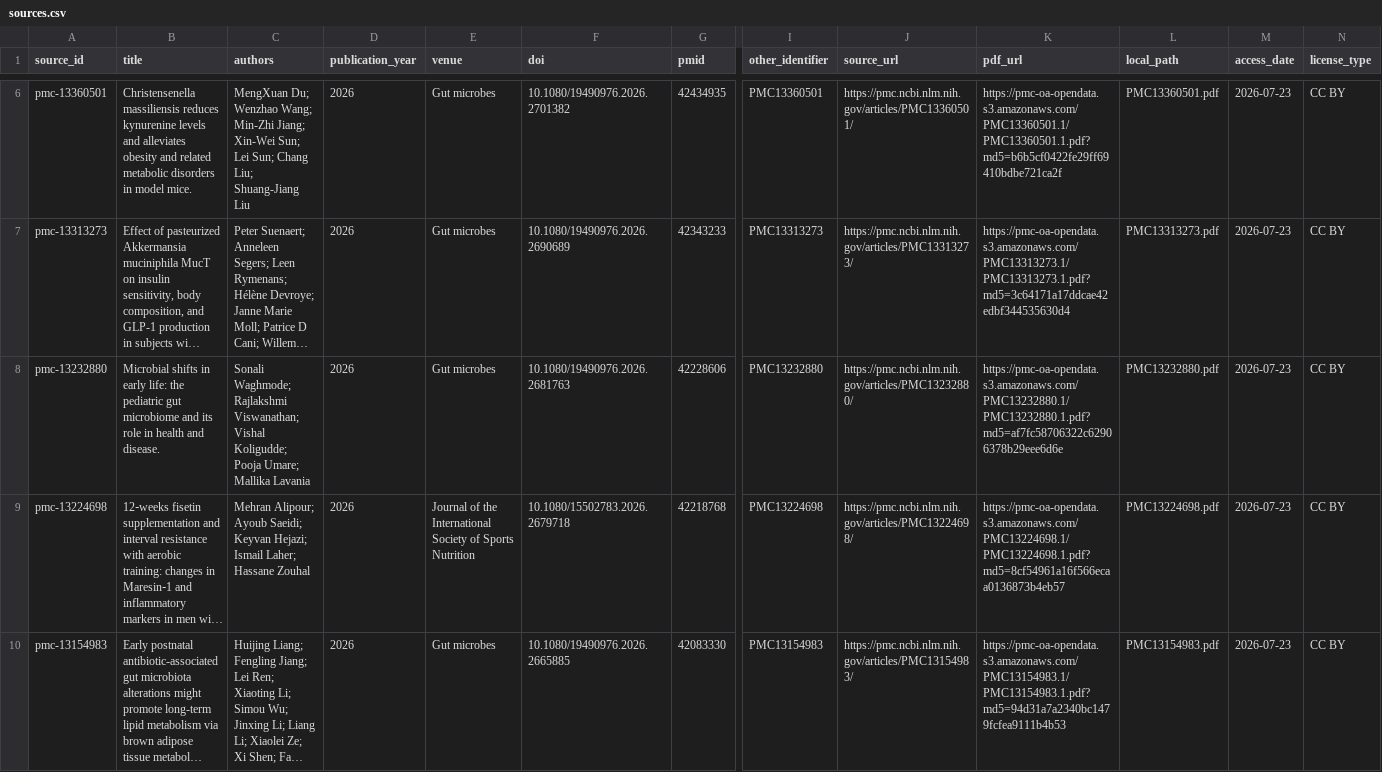
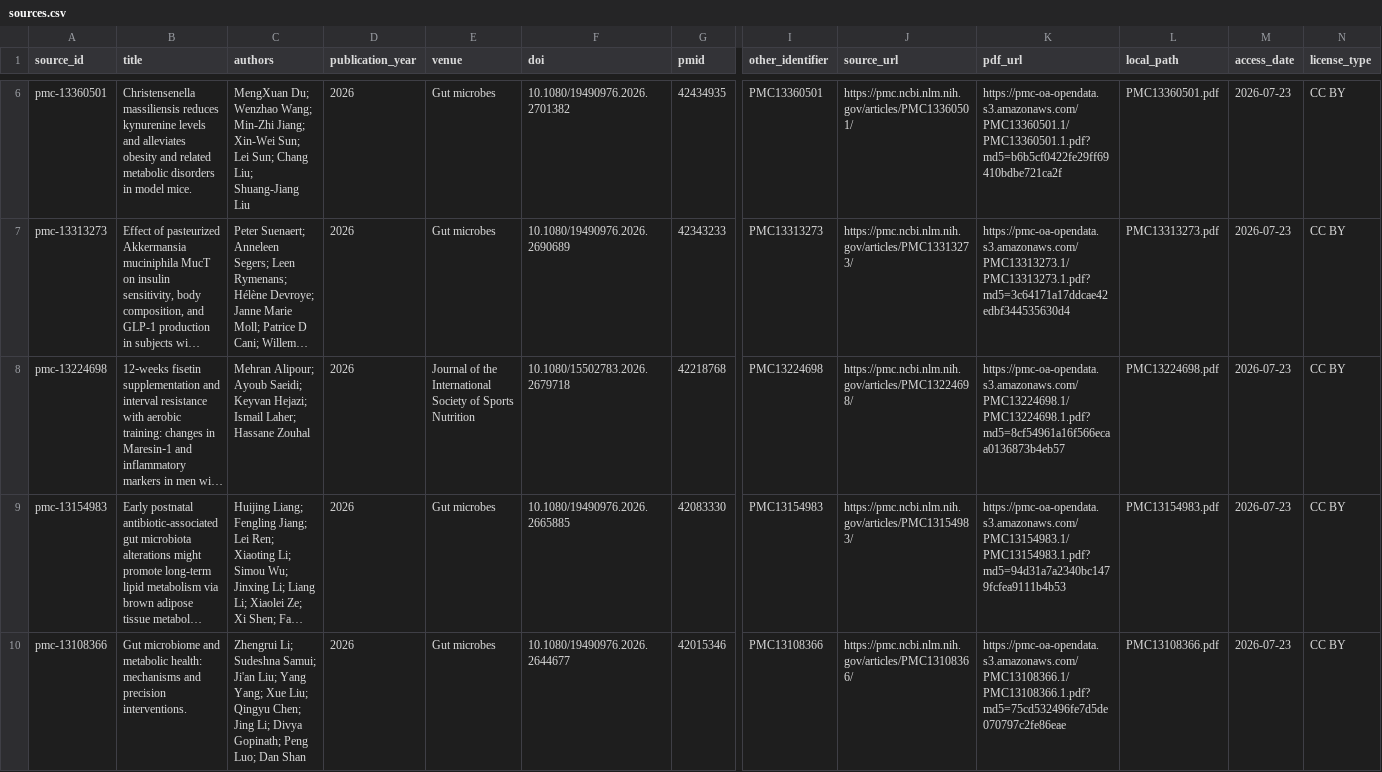
Before and after one commit to jweter/knowledge-engine-core, a CSV file: data/corpora/glp1_weight_loss/sources.csv, drawn as a sheet; only a part is shown, gaps mark what is left out; the shorter side is filled out with more unchanged rows; long unchanged cells end in …; rows hold the shown columns only; the diff covers the shown part only; the diff names each change by its address in the sheet, - before the commit and + after, or states it on an @@ line.

```diff
--- a/data/corpora/glp1_weight_loss/sources.csv
+++ b/data/corpora/glp1_weight_loss/sources.csv
-row 8: pmc-13232880 | Microbial shifts in early life: the pediatric gut microbiome and its role in health and disease. | Sonali Waghmode; Rajlakshmi Viswanathan; Vishal Koligudde; Pooja Umare; Mallika Lavania | 2026 | Gut microbes | 10.1080/19490976.2026.2681763 | 42228606 | PMC13232880 | https://pmc.ncbi.nlm.nih.gov/articles/PMC13232880/ | https://pmc-oa-opendata.s3.amazonaws.com/PMC13232880.1/PMC13232880.1.pdf?md5=af7fc58706322c62906378b29eee6d6e | PMC13232880.pdf | 2026-07-23 | CC BY
```
Also changed, not shown: 2 removed rows elsewhere in this file, 3 other files.
